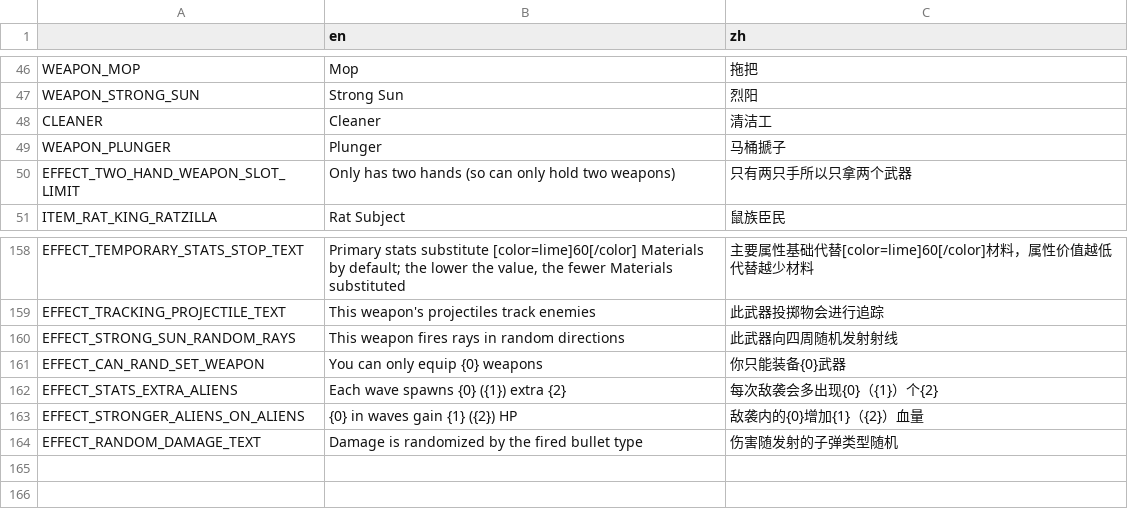
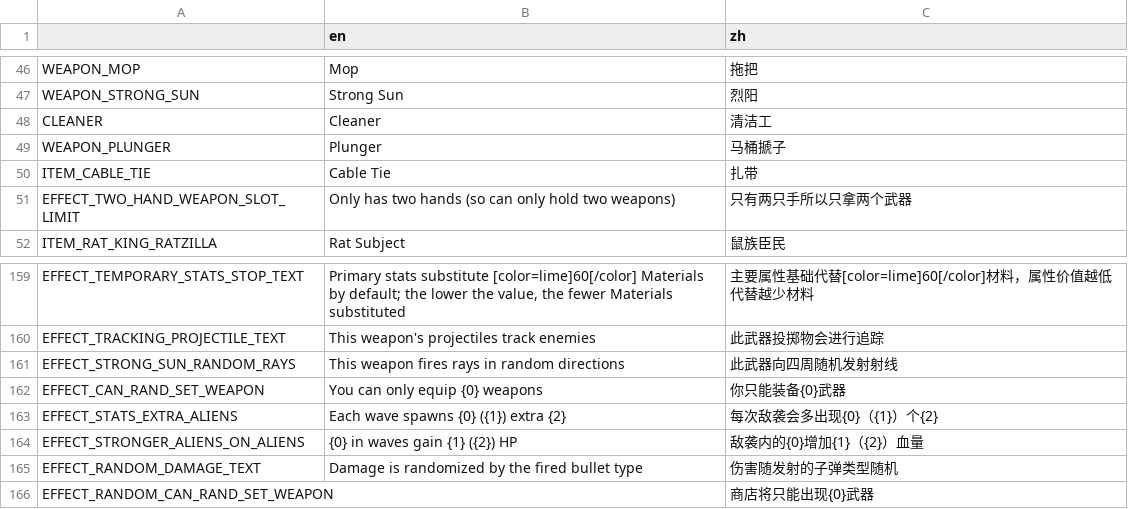
Before and after one commit to FengLiuFeseliud/Brotato-FengAddMods, a CSV file: translations/translations.csv, drawn as a sheet; only a part is shown, gaps mark what is left out; the diff names each change by its address in the sheet, - before the commit and + after, or states it on an @@ line.

Commit message:
add cable_tie

```diff
--- a/translations/translations.csv
+++ b/translations/translations.csv
+row 50: ITEM_CABLE_TIE | Cable Tie | 扎带
+row 166: EFFECT_RANDOM_CAN_RAND_SET_WEAPON |  | 商店将只能出现{0}武器
```
Also changed, not shown: 11 other files.
